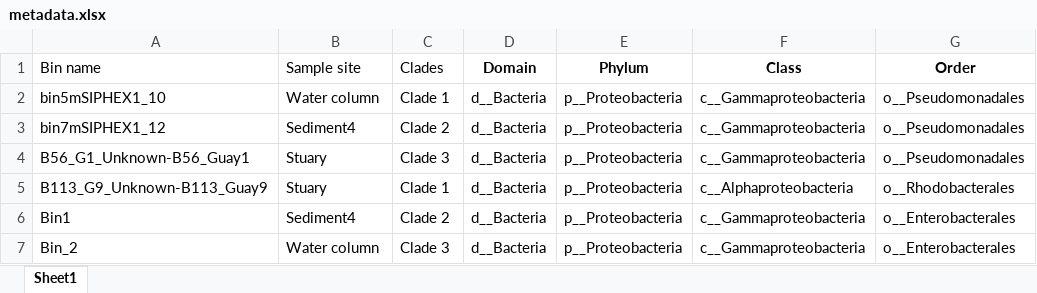
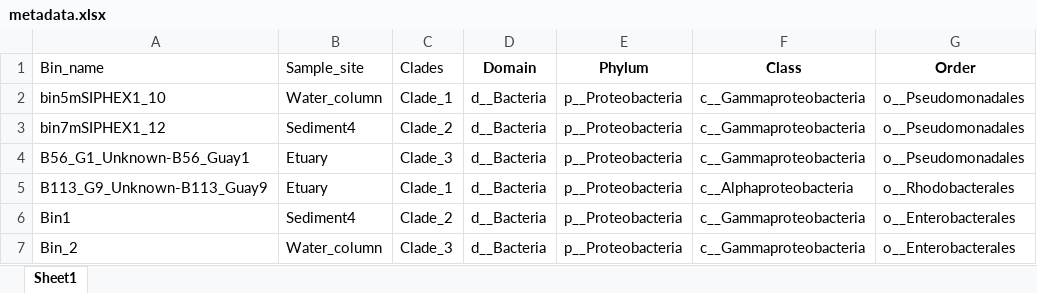
Before and after one commit to mirnavazquez/RbiMs, an Excel workbook: data/metadata.xlsx, sheet Sheet1, drawn as a sheet; only a part is shown; values as stored, in another font and other column widths than the file's, no borders; the diff names each change by its address in the sheet, - before the commit and + after, or states it on an @@ line.

```diff
--- a/data/metadata.xlsx (sheet Sheet1)
+++ b/data/metadata.xlsx (sheet Sheet1)
-A1: Bin name
+A1: Bin_name
-B1: Sample site
+B1: Sample_site
-B2 (Sample_site): Water column
+B2 (Sample_site): Water_column
-C2 (Clades): Clade 1
+C2 (Clades): Clade_1
-C3 (Clades): Clade 2
+C3 (Clades): Clade_2
-B4:B5 (Sample_site): Stuary
+B4:B5 (Sample_site): Etuary
-C4 (Clades): Clade 3
+C4 (Clades): Clade_3
-C5 (Clades): Clade 1
+C5 (Clades): Clade_1
-C6 (Clades): Clade 2
+C6 (Clades): Clade_2
-B7 (Sample_site): Water column
+B7 (Sample_site): Water_column
-C7 (Clades): Clade 3
+C7 (Clades): Clade_3
```
Also changed, not shown: 5 other files.
